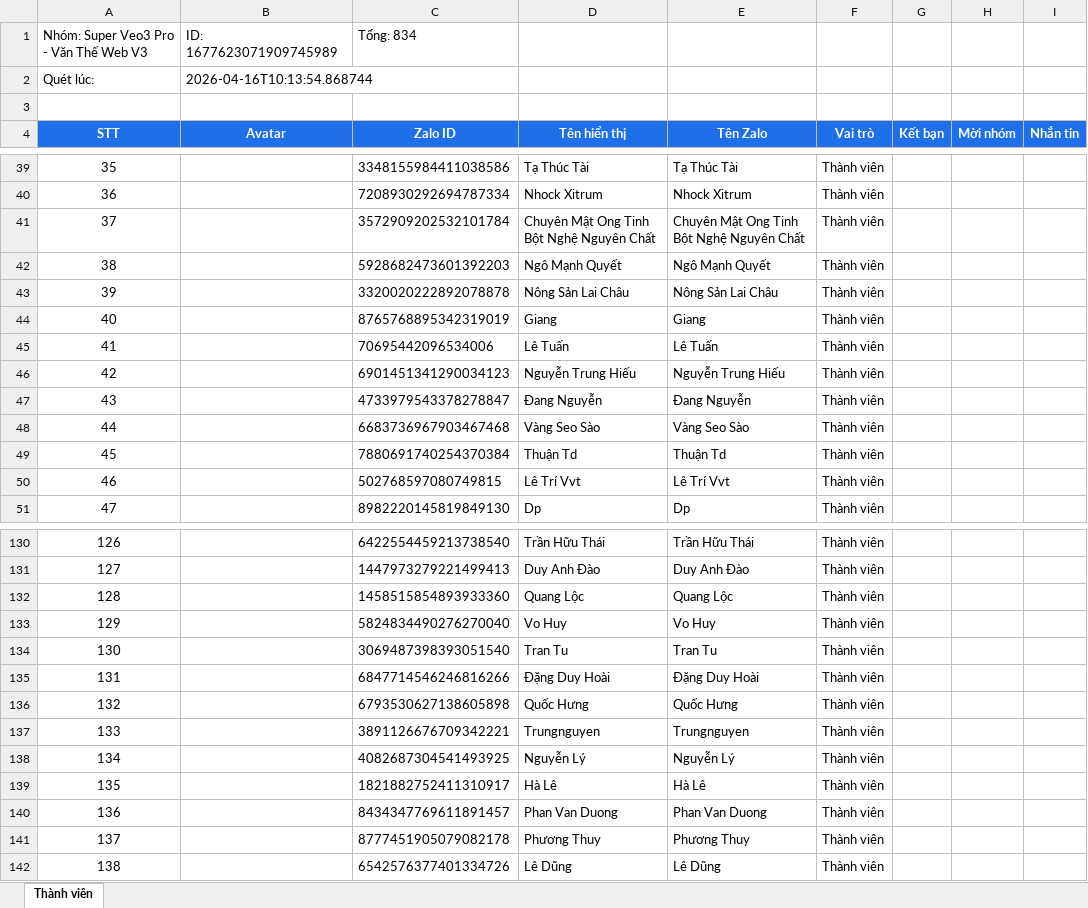
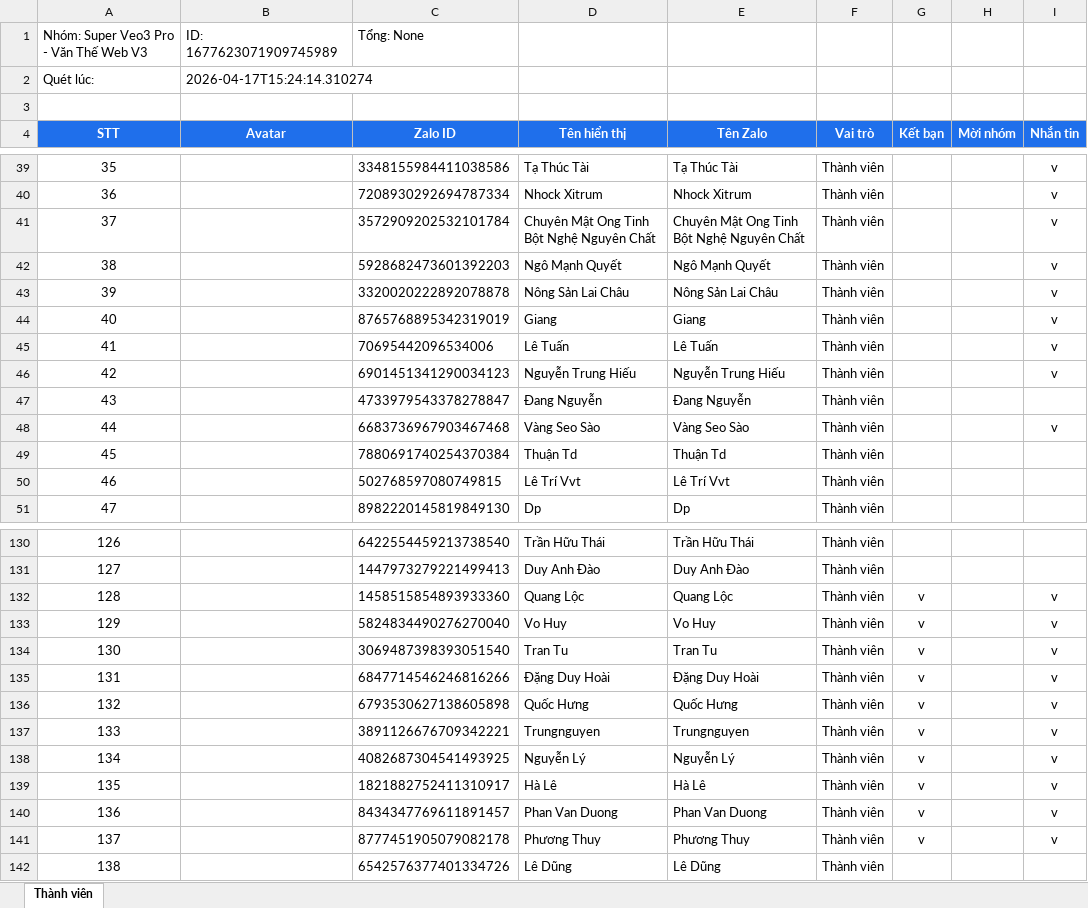
Before and after one commit to AnhNguyenEnogy/TOOL_ZALO, an Excel workbook: excel_data/Super Veo3 Pro - Văn Thế Web V3_1677623071909745989.xlsx, sheet Thành viên, drawn as a sheet; only a part is shown, gaps mark what is left out; values as stored, in another font and other column widths than the file's, no borders; the diff covers the shown part only; the diff names each change by its address in the sheet, - before the commit and + after, or states it on an @@ line.

```diff
--- a/excel_data/Super Veo3 Pro - Văn Thế Web V3_1677623071909745989.xlsx (sheet Thành viên)
+++ b/excel_data/Super Veo3 Pro - Văn Thế Web V3_1677623071909745989.xlsx (sheet Thành viên)
-C1 (Zalo ID): Tổng: 834
+C1 (Zalo ID): Tổng: None
-B2 (Avatar): 2026-04-16T10:13:54.868744
+B2 (Avatar): 2026-04-17T15:24:14.310274
-I39:I46 (Nhắn tin): (empty)
+I39:I46 (Nhắn tin): v
-I48 (Nhắn tin): (empty)
+I48 (Nhắn tin): v
-G132:G141 (Kết bạn): (empty)
+G132:G141 (Kết bạn): v
-I132:I141 (Nhắn tin): (empty)
+I132:I141 (Nhắn tin): v
```
Also changed, not shown: 15 edited cells elsewhere in this sheet, excel_data/Super Veo3 Pro - Văn Thế Web V3_3275190461859573671.xlsx, excel_data/Super Veo3 Pro - Văn Thế Web V7_7019257312039813732.xlsx, 18 other files.
